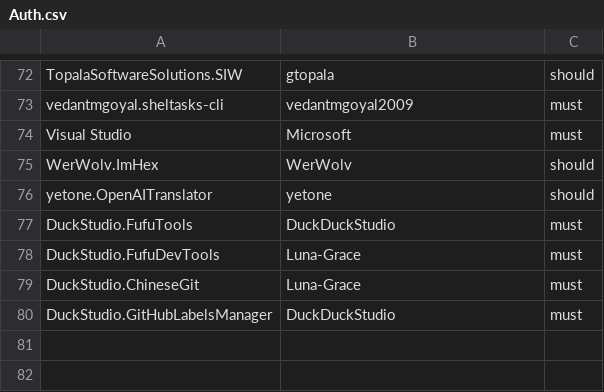
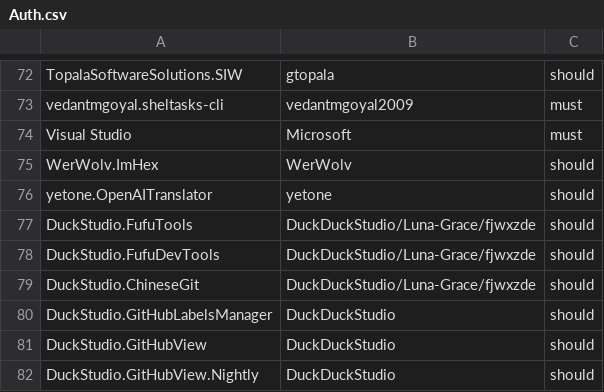
Before and after one commit to acecacetoyo/winget-pkgs, a CSV file: Tools/Auth.csv, drawn as a sheet; only a part is shown, gaps mark what is left out.

Commit message:
Update permission information for DuckStudio (#201743)
Co-authored-by: 宁静致远 <172552290+fjwxzde@users.noreply.github.com>

```diff
--- a/Tools/Auth.csv
+++ b/Tools/Auth.csv
@@ -76,5 +76,7 @@ WerWolv.ImHex,WerWolv,should
 yetone.OpenAITranslator,yetone,should
-DuckStudio.FufuTools,DuckDuckStudio,must
-DuckStudio.FufuDevTools,Luna-Grace,must
-DuckStudio.ChineseGit,Luna-Grace,must
-DuckStudio.GitHubLabelsManager,DuckDuckStudio,must
+DuckStudio.FufuTools,DuckDuckStudio/Luna-Grace/fjwxzde,should
+DuckStudio.FufuDevTools,DuckDuckStudio/Luna-Grace/fjwxzde,should
+DuckStudio.ChineseGit,DuckDuckStudio/Luna-Grace/fjwxzde,should
+DuckStudio.GitHubLabelsManager,DuckDuckStudio,should
+DuckStudio.GitHubView,DuckDuckStudio,should
+DuckStudio.GitHubView.Nightly,DuckDuckStudio,should
```
